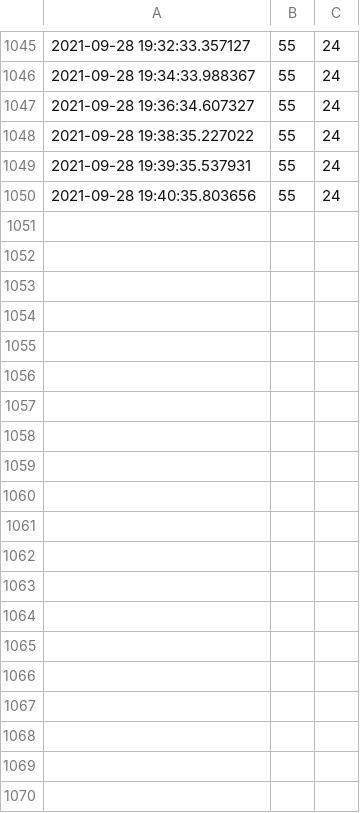
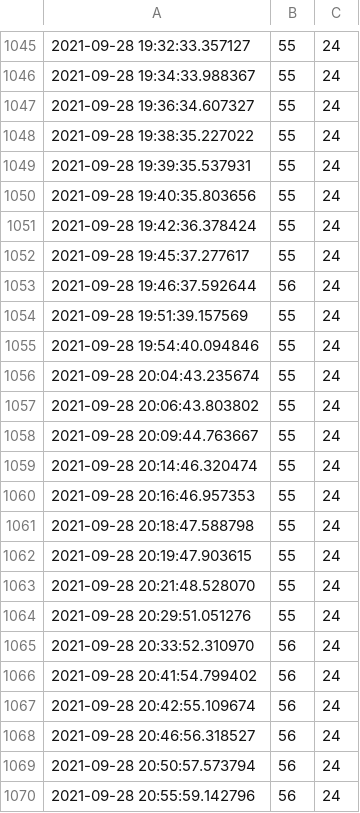
Before and after one commit to OchiengHosea/Room-Temperature-And-Humidity-Sensor, a CSV file: 2021-09-28.csv, drawn as a sheet; only a part is shown, gaps mark what is left out; the diff covers the shown part only; the diff names each change by its address in the sheet, - before the commit and + after, or states it on an @@ line.

Commit message:
Data update

```diff
--- a/2021-09-28.csv
+++ b/2021-09-28.csv
+row 1051: 2021-09-28 19:42:36.378424 | 55 | 24
+row 1052: 2021-09-28 19:45:37.277617 | 55 | 24
+row 1053: 2021-09-28 19:46:37.592644 | 56 | 24
+row 1054: 2021-09-28 19:51:39.157569 | 55 | 24
+row 1055: 2021-09-28 19:54:40.094846 | 55 | 24
+row 1056: 2021-09-28 20:04:43.235674 | 55 | 24
+row 1057: 2021-09-28 20:06:43.803802 | 55 | 24
+row 1058: 2021-09-28 20:09:44.763667 | 55 | 24
+row 1059: 2021-09-28 20:14:46.320474 | 55 | 24
+row 1060: 2021-09-28 20:16:46.957353 | 55 | 24
+row 1061: 2021-09-28 20:18:47.588798 | 55 | 24
+row 1062: 2021-09-28 20:19:47.903615 | 55 | 24
+row 1063: 2021-09-28 20:21:48.528070 | 55 | 24
+row 1064: 2021-09-28 20:29:51.051276 | 55 | 24
+row 1065: 2021-09-28 20:33:52.310970 | 56 | 24
+row 1066: 2021-09-28 20:41:54.799402 | 56 | 24
+row 1067: 2021-09-28 20:42:55.109674 | 56 | 24
+row 1068: 2021-09-28 20:46:56.318527 | 56 | 24
+row 1069: 2021-09-28 20:50:57.573794 | 56 | 24
+row 1070: 2021-09-28 20:55:59.142796 | 56 | 24
```
Also changed, not shown: 16 added rows elsewhere in this file.
